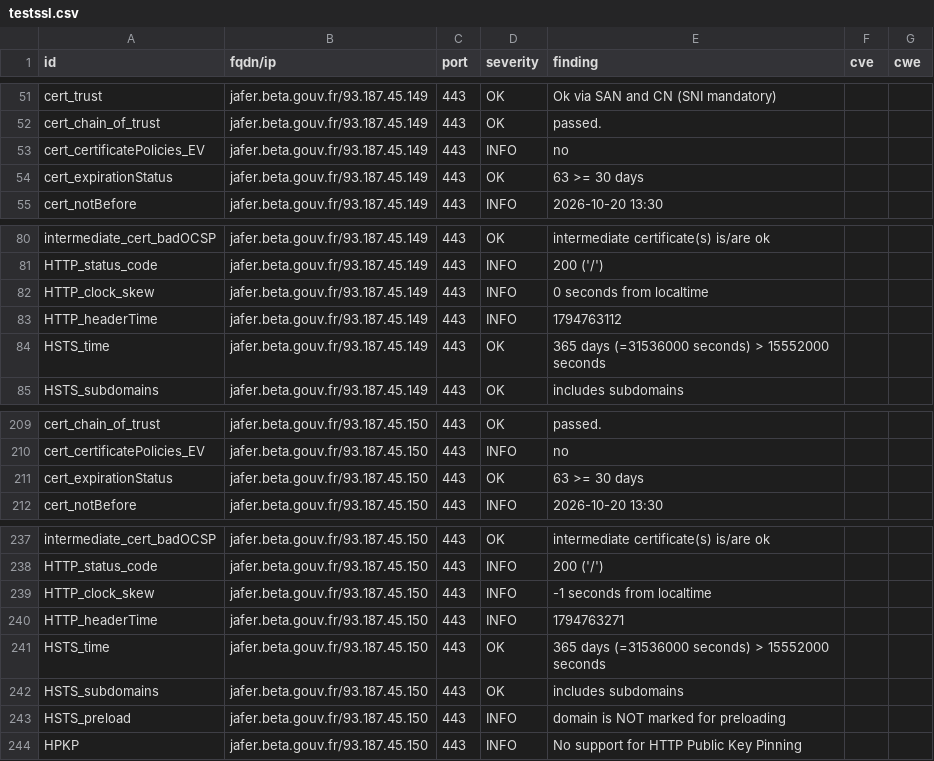
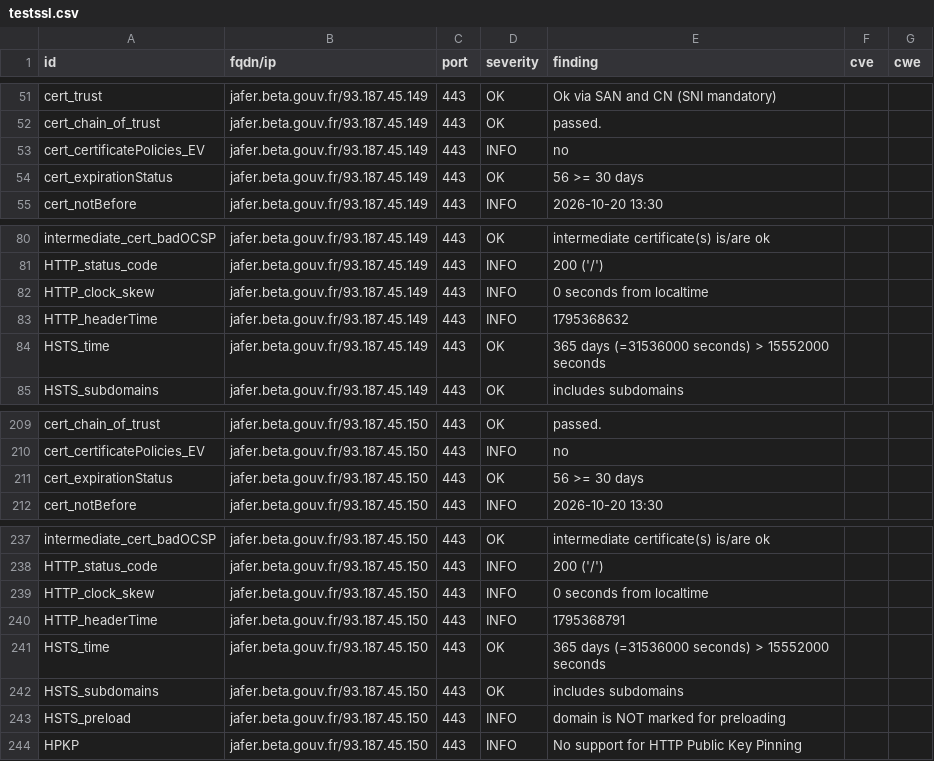
Before and after one commit to betagouv/dashlord, a CSV file: results/aHR0cHM6Ly9qYWZlci5iZXRhLmdvdXYuZnI=/testssl.csv, drawn as a sheet; only a part is shown, gaps mark what is left out.

```diff
--- a/results/aHR0cHM6Ly9qYWZlci5iZXRhLmdvdXYuZnI=/testssl.csv
+++ b/results/aHR0cHM6Ly9qYWZlci5iZXRhLmdvdXYuZnI=/testssl.csv
@@ -53,3 +53,3 @@
 "cert_certificatePolicies_EV","jafer.beta.gouv.fr/93.187.45.149","443","INFO","no","",""
-"cert_expirationStatus","jafer.beta.gouv.fr/93.187.45.149","443","OK","63 >= 30 days","",""
+"cert_expirationStatus","jafer.beta.gouv.fr/93.187.45.149","443","OK","56 >= 30 days","",""
 "cert_notBefore","jafer.beta.gouv.fr/93.187.45.149","443","INFO","2026-10-20 13:30","",""
@@ -82,3 +82,3 @@
 "HTTP_clock_skew","jafer.beta.gouv.fr/93.187.45.149","443","INFO","0 seconds from localtime","",""
-"HTTP_headerTime","jafer.beta.gouv.fr/93.187.45.149","443","INFO","1794763112","",""
+"HTTP_headerTime","jafer.beta.gouv.fr/93.187.45.149","443","INFO","1795368632","",""
 "HSTS_time","jafer.beta.gouv.fr/93.187.45.149","443","OK","365 days (=31536000 seconds) > 15552000 seconds","",""
@@ -210,3 +210,3 @@
 "cert_certificatePolicies_EV","jafer.beta.gouv.fr/93.187.45.150","443","INFO","no","",""
-"cert_expirationStatus","jafer.beta.gouv.fr/93.187.45.150","443","OK","63 >= 30 days","",""
+"cert_expirationStatus","jafer.beta.gouv.fr/93.187.45.150","443","OK","56 >= 30 days","",""
 "cert_notBefore","jafer.beta.gouv.fr/93.187.45.150","443","INFO","2026-10-20 13:30","",""
@@ -238,4 +238,4 @@
 "HTTP_status_code","jafer.beta.gouv.fr/93.187.45.150","443","INFO","200  ('/')","",""
-"HTTP_clock_skew","jafer.beta.gouv.fr/93.187.45.150","443","INFO","-1 seconds from localtime","",""
-"HTTP_headerTime","jafer.beta.gouv.fr/93.187.45.150","443","INFO","1794763271","",""
+"HTTP_clock_skew","jafer.beta.gouv.fr/93.187.45.150","443","INFO","0 seconds from localtime","",""
+"HTTP_headerTime","jafer.beta.gouv.fr/93.187.45.150","443","INFO","1795368791","",""
 "HSTS_time","jafer.beta.gouv.fr/93.187.45.150","443","OK","365 days (=31536000 seconds) > 15552000 seconds","",""
```
Also changed, not shown: 7 other files.
